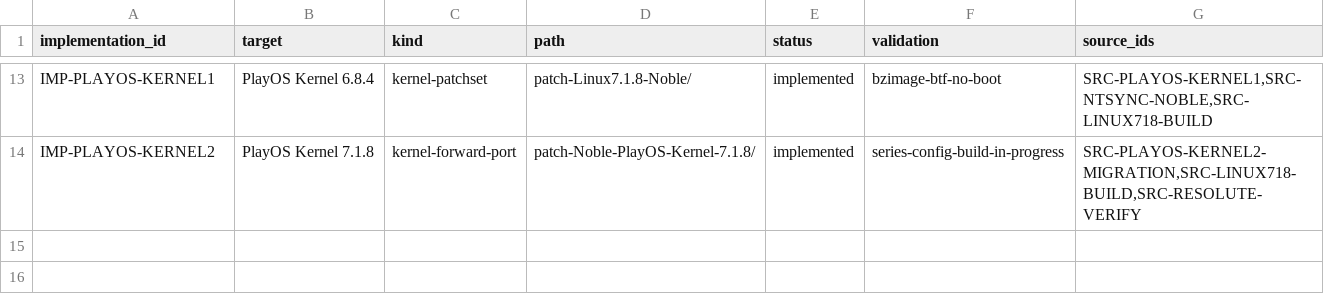
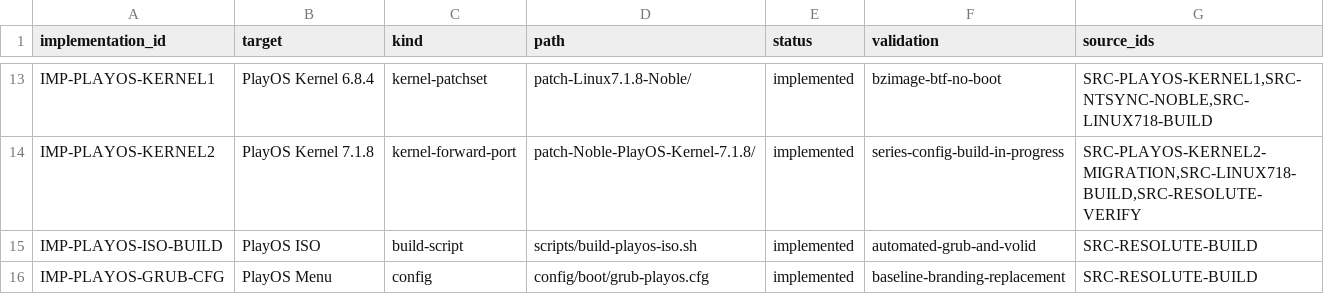
Before and after one commit to marcel1237/Parcel-Suite, a TSV file: Parcel Play OS/supervised_learning/catalog/implementations.tsv, drawn as a sheet; only a part is shown, gaps mark what is left out.

```diff
--- a/Parcel Play OS/supervised_learning/catalog/implementations.tsv
+++ b/Parcel Play OS/supervised_learning/catalog/implementations.tsv
@@ -14 +14,3 @@ IMP-PLAYOS-KERNEL1	PlayOS Kernel 6.8.4	kernel-patchset	patch-Linux7.1.8-Noble/	i
 IMP-PLAYOS-KERNEL2	PlayOS Kernel 7.1.8	kernel-forward-port	patch-Noble-PlayOS-Kernel-7.1.8/	implemented	series-config-build-in-progress	SRC-PLAYOS-KERNEL2-MIGRATION,SRC-LINUX718-BUILD,SRC-RESOLUTE-VERIFY
+IMP-PLAYOS-ISO-BUILD	PlayOS ISO	build-script	scripts/build-playos-iso.sh	implemented	automated-grub-and-volid	SRC-RESOLUTE-BUILD
+IMP-PLAYOS-GRUB-CFG	PlayOS Menu	config	config/boot/grub-playos.cfg	implemented	baseline-branding-replacement	SRC-RESOLUTE-BUILD
```
Also changed, not shown: Parcel Play OS/supervised_learning/catalog/document_inventory.tsv, 8 other files.
